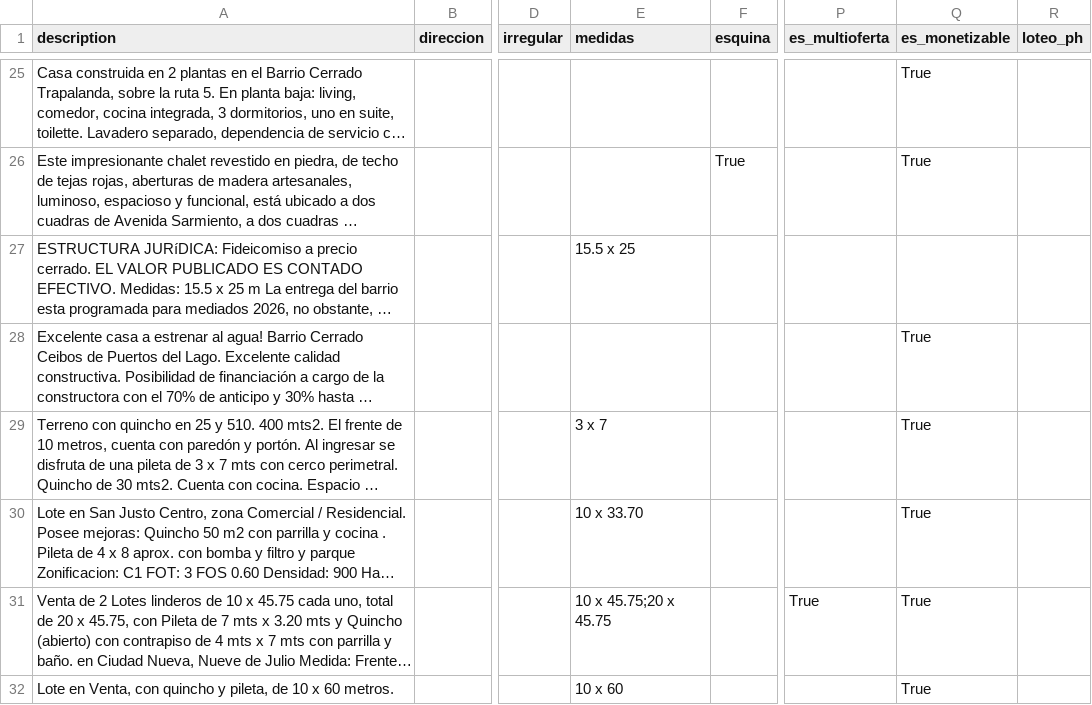
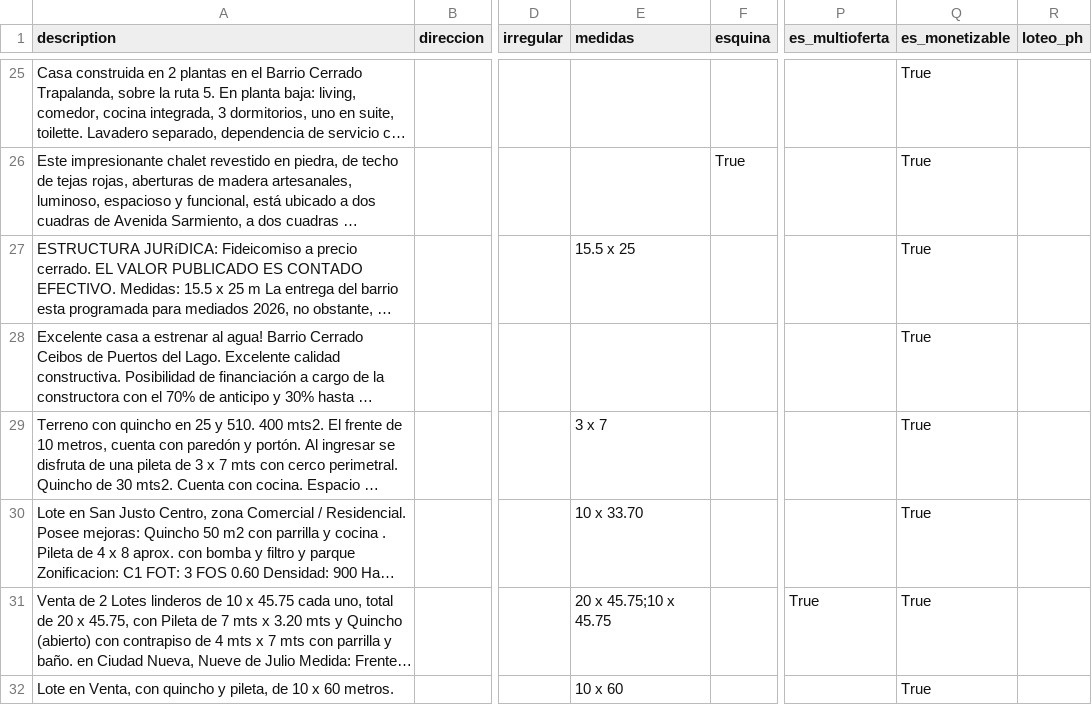
Before and after one commit to cientopolis/OVS-extractor-idis, a CSV file: output/rbm.csv, drawn as a sheet; only a part is shown, gaps mark what is left out; long unchanged cells end in …; the diff covers the shown part only; the diff names each change by its address in the sheet, - before the commit and + after, or states it on an @@ line.

Commit message:
separo es_monetizable en 2 partes

```diff
--- a/output/rbm.csv
+++ b/output/rbm.csv
-Q27 (es_monetizable): (empty)
+Q27 (es_monetizable): True
-E31 (medidas): 10 x 45.75;20 x 45.75
+E31 (medidas): 20 x 45.75;10 x 45.75
```
Also changed, not shown: 30 edited cells elsewhere in this file, input/ground_truth_100_sin_inferencias.csv, 4 other files.
